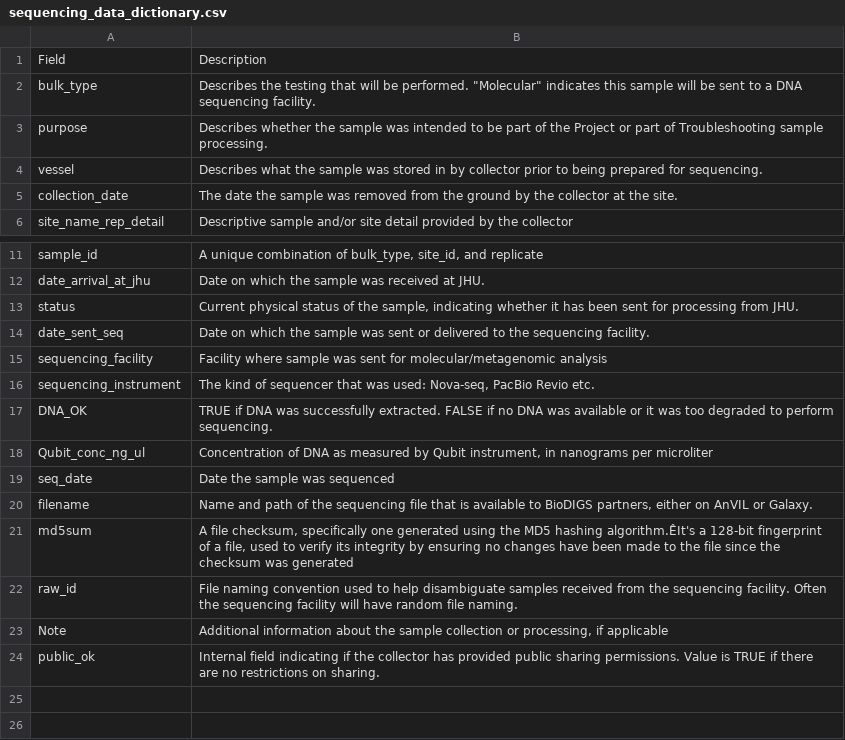
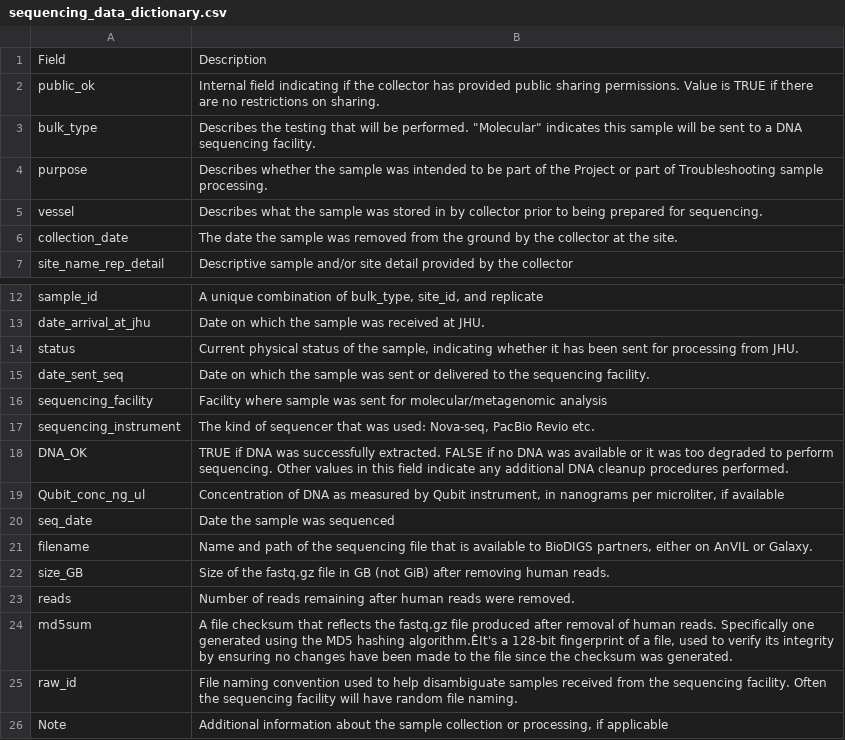
Before and after one commit to FredHutch/GDSCNsoilsites, a CSV file: data/data_dictionaries/sequencing_data_dictionary.csv, drawn as a sheet; only a part is shown, gaps mark what is left out.

Commit message:
Update sequencing_data_dictionary.csv

```diff
--- a/data/data_dictionaries/sequencing_data_dictionary.csv
+++ b/data/data_dictionaries/sequencing_data_dictionary.csv
@@ -1,2 +1,3 @@
 Field,Description
+public_ok,Internal field indicating if the collector has provided public sharing permissions. Value is TRUE if there are no restrictions on sharing.
 bulk_type,"Describes the testing that will be performed. ""Molecular"" indicates this sample will be sent to a DNA sequencing facility."
@@ -16,9 +17,10 @@ sequencing_facility,Facility where sample was sent for molecular/metagenomic ana
 sequencing_instrument,"The kind of sequencer that was used: Nova-seq, PacBio Revio etc."
-DNA_OK,TRUE if DNA was successfully extracted. FALSE if no DNA was available or it was too degraded to perform sequencing.
-Qubit_conc_ng_ul,"Concentration of DNA as measured by Qubit instrument, in nanograms per microliter"
+DNA_OK,TRUE if DNA was successfully extracted. FALSE if no DNA was available or it was too degraded to perform sequencing. Other values in this field indicate any additional DNA cleanup procedures performed.
+Qubit_conc_ng_ul,"Concentration of DNA as measured by Qubit instrument, in nanograms per microliter, if available"
 seq_date,Date the sample was sequenced
 filename,"Name and path of the sequencing file that is available to BioDIGS partners, either on AnVIL or Galaxy."
-md5sum,"A file checksum, specifically one generated using the MD5 hashing algorithm.ÊIt's a 128-bit fingerprint of a file, used to verify its integrity by ensuring no changes have been made to the file since the checksum was generated"
+size_GB,Size of the fastq.gz file in GB (not GiB) after removing human reads.
+reads,Number of reads remaining after human reads were removed.
+md5sum,"A file checksum that reflects the fastq.gz file produced after removal of human reads. Specifically one generated using the MD5 hashing algorithm.ÊIt's a 128-bit fingerprint of a file, used to verify its integrity by ensuring no changes have been made to the file since the checksum was generated."
 raw_id,File naming convention used to help disambiguate samples received from the sequencing facility. Often the sequencing facility will have random file naming.
 Note,"Additional information about the sample collection or processing, if applicable"
-public_ok,Internal field indicating if the collector has provided public sharing permissions. Value is TRUE if there are no restrictions on sharing.
```
